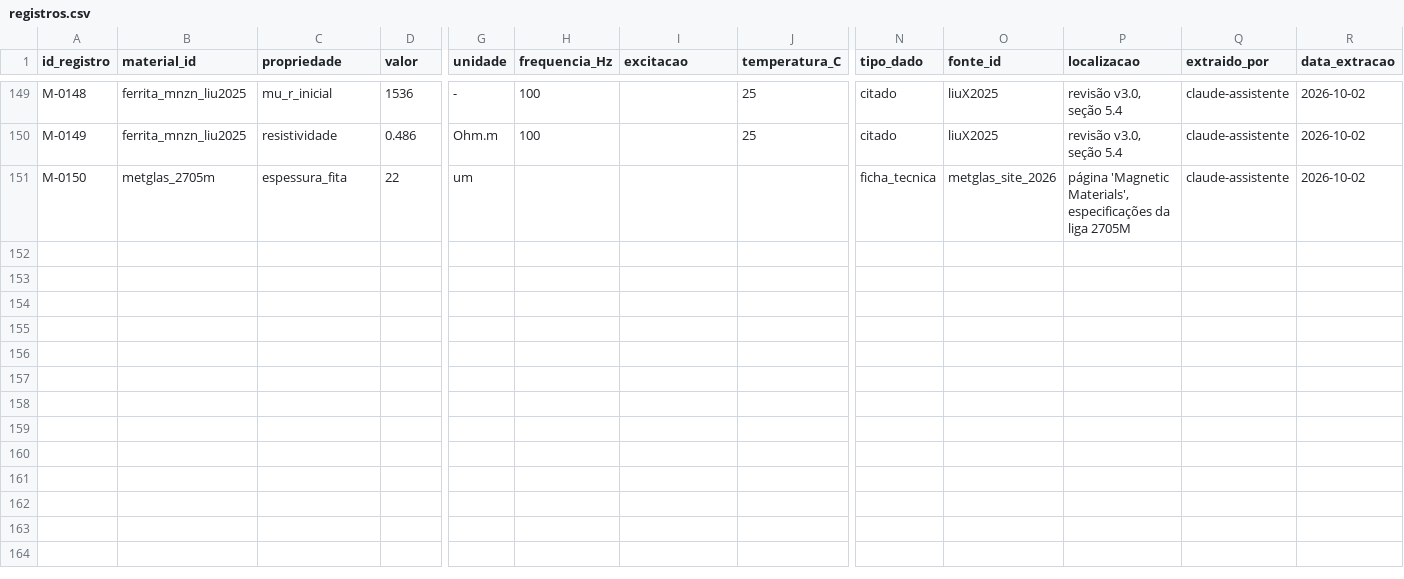
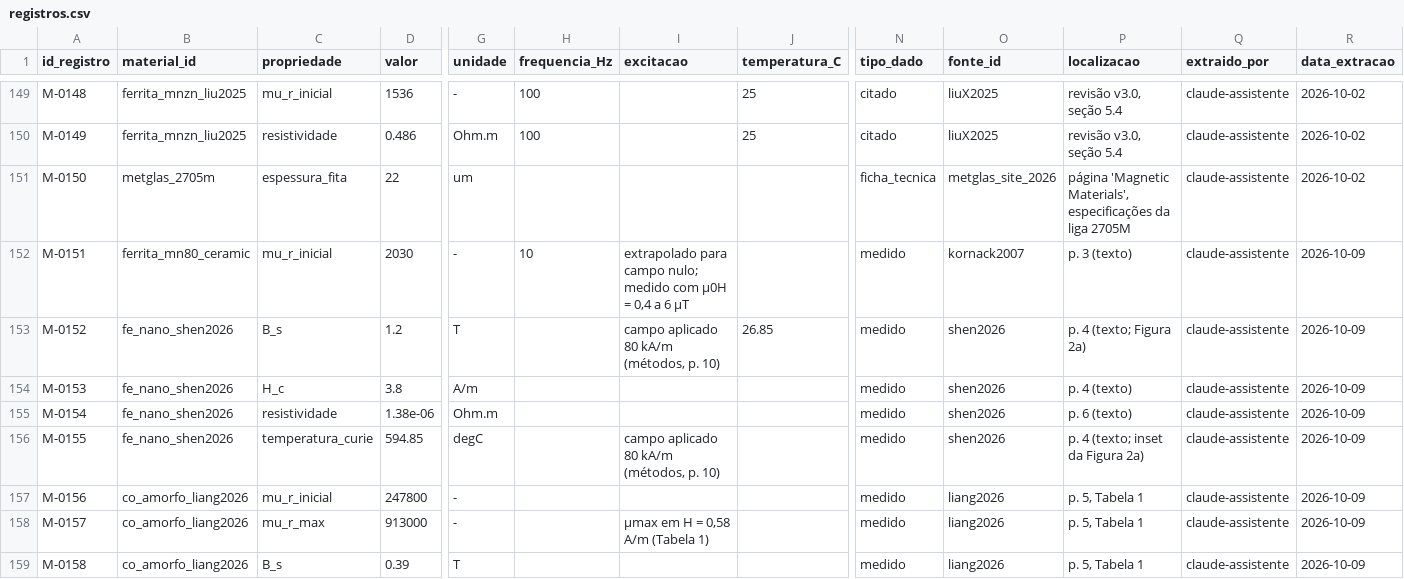
Before and after one commit to CristianoAlvesRJBrazil/Capacete_Inteligente, a CSV file: materiais/registros.csv, drawn as a sheet; only a part is shown, gaps mark what is left out; rows hold the shown columns only; the diff covers the shown part only; the diff names each change by its address in the sheet, - before the commit and + after, or states it on an @@ line.

```diff
--- a/materiais/registros.csv
+++ b/materiais/registros.csv
+row 152: M-0151 | ferrita_mn80_ceramic | mu_r_inicial | 2030 | - | 10 | extrapolado para campo nulo; medido com μ0H = 0,4 a 6 μT |  | medido | kornack2007 | p. 3 (texto) | claude-assistente | 2026-10-09
+row 153: M-0152 | fe_nano_shen2026 | B_s | 1.2 | T |  | campo aplicado 80 kA/m (métodos, p. 10) | 26.85 | medido | shen2026 | p. 4 (texto; Figura 2a) | claude-assistente | 2026-10-09
+row 154: M-0153 | fe_nano_shen2026 | H_c | 3.8 | A/m |  |  |  | medido | shen2026 | p. 4 (texto) | claude-assistente | 2026-10-09
+row 155: M-0154 | fe_nano_shen2026 | resistividade | 1.38e-06 | Ohm.m |  |  |  | medido | shen2026 | p. 6 (texto) | claude-assistente | 2026-10-09
+row 156: M-0155 | fe_nano_shen2026 | temperatura_curie | 594.85 | degC |  | campo aplicado 80 kA/m (métodos, p. 10) |  | medido | shen2026 | p. 4 (texto; inset da Figura 2a) | claude-assistente | 2026-10-09
+row 157: M-0156 | co_amorfo_liang2026 | mu_r_inicial | 247800 | - |  |  |  | medido | liang2026 | p. 5, Tabela 1 | claude-assistente | 2026-10-09
+row 158: M-0157 | co_amorfo_liang2026 | mu_r_max | 913000 | - |  | μmax em H = 0,58 A/m (Tabela 1) |  | medido | liang2026 | p. 5, Tabela 1 | claude-assistente | 2026-10-09
+row 159: M-0158 | co_amorfo_liang2026 | B_s | 0.39 | T |  |  |  | medido | liang2026 | p. 5, Tabela 1 | claude-assistente | 2026-10-09
```
Also changed, not shown: 7 added rows and 6 edited cells elsewhere in this file, materiais/materiais.csv, 8 other files.
